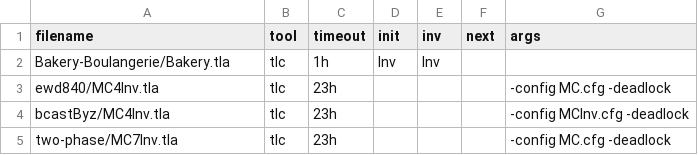
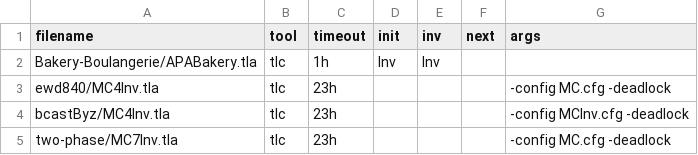
Before and after one commit to apalache-mc/apalache-tests, a CSV file: performance/tlc-inductive1.csv (was performance/table3_tlc_cluster.csv), drawn as a sheet.

```diff
--- a/performance/table3_tlc_cluster.csv
+++ b/performance/tlc-inductive1.csv
@@ -1,3 +1,3 @@
 filename,tool,timeout,init,inv,next,args
-Bakery-Boulangerie/Bakery.tla,tlc,1h,Inv,Inv,,
+Bakery-Boulangerie/APABakery.tla,tlc,1h,Inv,Inv,,
 ewd840/MC4Inv.tla,tlc,23h,,,,-config MC.cfg -deadlock
```
Also changed, not shown: 54 other files.
